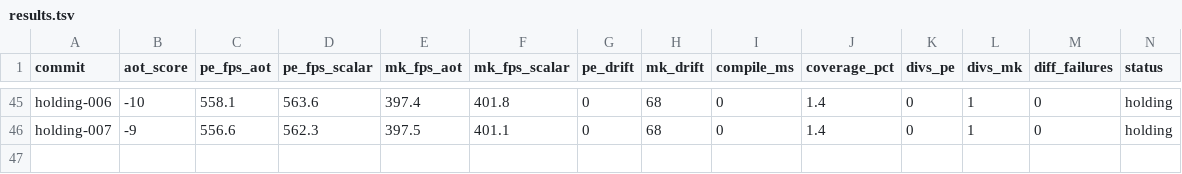
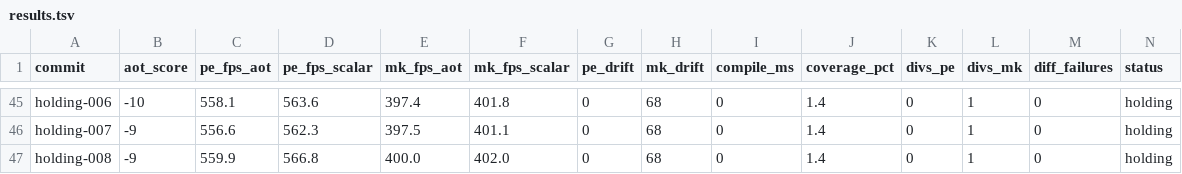
Before and after one commit to guysrd/rustboyadvance-ng, a TSV file: results.tsv, drawn as a sheet; only a part is shown, gaps mark what is left out; rows hold the shown columns only; the diff names each change by its address in the sheet, - before the commit and + after, or states it on an @@ line.

Commit message:
holding-008: cron data point, ship state holds
PE scalar 566.8 / AOT sw=0 559.9 = -1.2% (baseline -1.2%, exactly on)
MK scalar 402.0 / AOT sw=0 400.0 = -0.5% (baseline -2.4%, ok)

both within +/-3% band. no code changes per phase-1-rejected protocol.

```diff
--- a/results.tsv
+++ b/results.tsv
+row 47: holding-008 | -9 | 559.9 | 566.8 | 400.0 | 402.0 | 0 | 68 | 0 | 1.4 | 0 | 1 | 0 | holding
```
